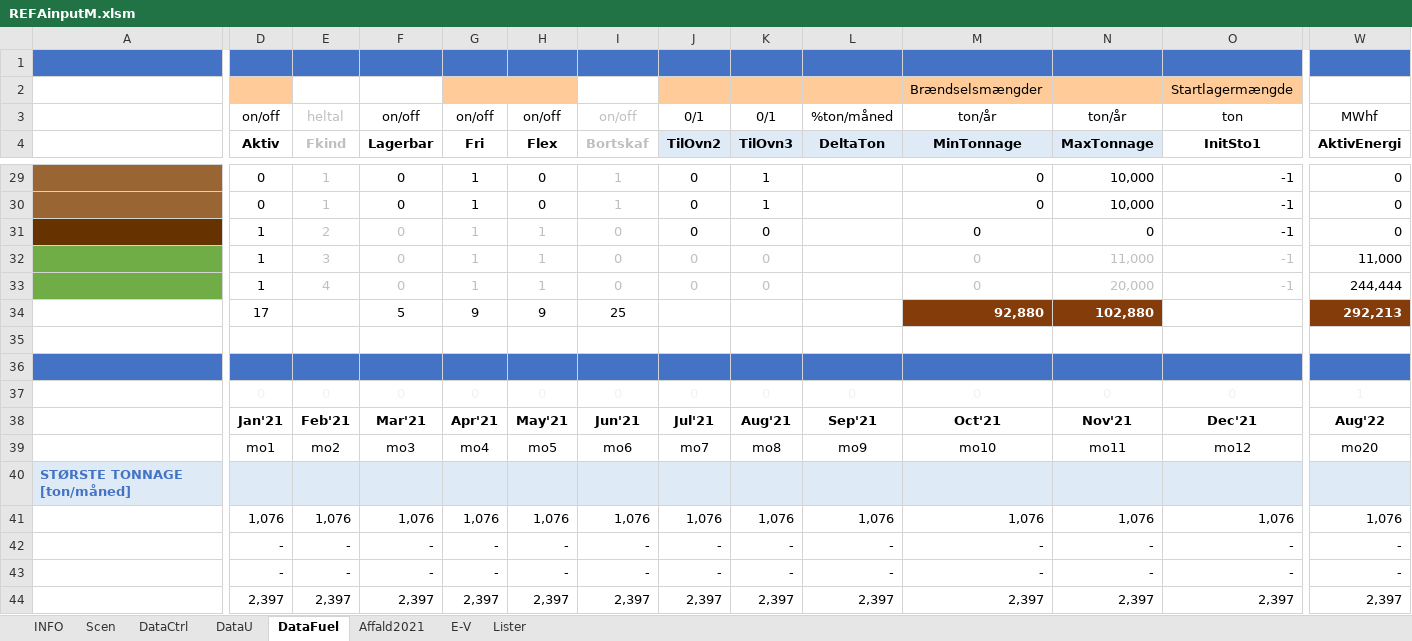
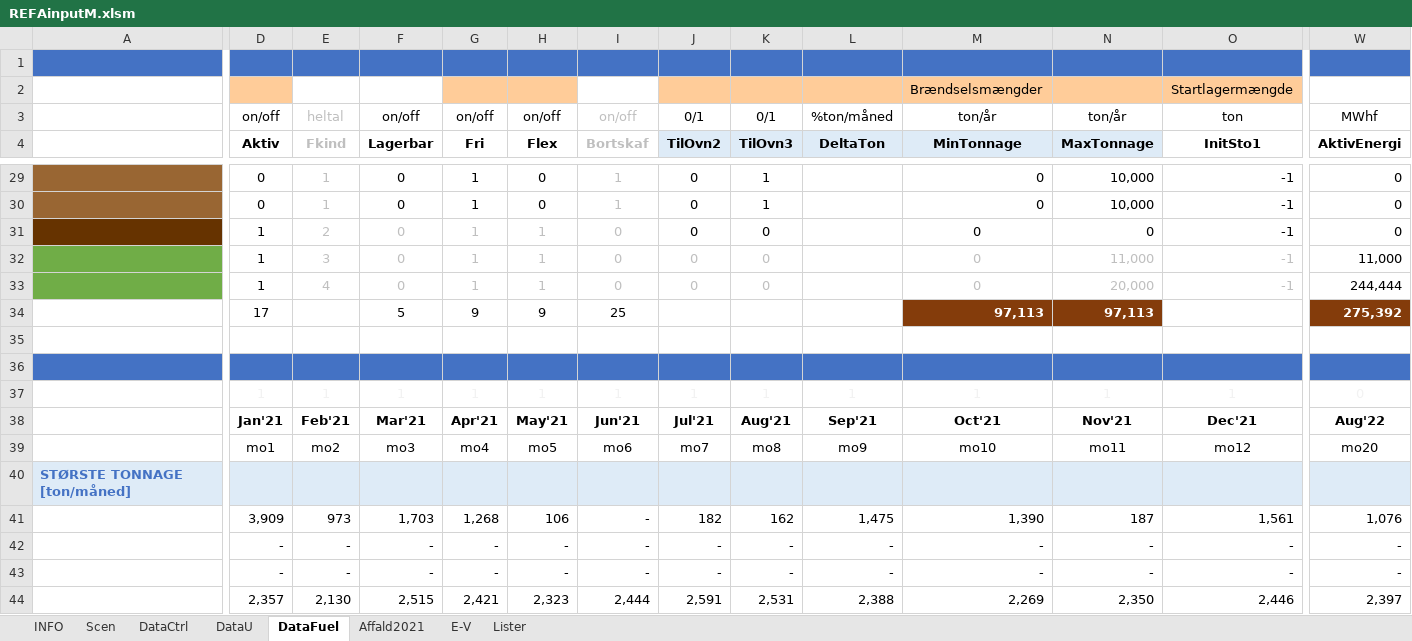
Before and after one commit to AddedValues/REFA_Affald, an Excel workbook: GAMS/REFAinputM.xlsm, sheet DataFuel, drawn as a sheet; only a part is shown, gaps mark what is left out; values as stored, in another font and other column widths than the file's, no borders; charts and pictures and conditional formats not drawn; removed rows and columns are numbered as before the commit, all else as after; rows hold the shown columns only; the diff covers the shown part only; the diff names each change by its address in the sheet, - before the commit and + after, or states it on an @@ line.

```diff
--- a/GAMS/REFAinputM.xlsm (sheet DataFuel)
+++ b/GAMS/REFAinputM.xlsm (sheet DataFuel)
-M34 (MinTonnage): 92,880
+M34 (MinTonnage): 97,113
-N34 (MaxTonnage): 102,880
+N34 (MaxTonnage): 97,113
-W34 (AktivEnergi): 292,213
+W34 (AktivEnergi): 275,392
-row 37:  | 0 | 0 | 0 | 0 | 0 | 0 | 0 | 0 | 0 | 0 | 0 | 0 | 1
+row 37:  | 1 | 1 | 1 | 1 | 1 | 1 | 1 | 1 | 1 | 1 | 1 | 1 | 0
-D41 (Aktiv): 1,076
+D41 (Aktiv): 3,909
-E41 (Fkind): 1,076
+E41 (Fkind): 973
-F41 (Lagerbar): 1,076
+F41 (Lagerbar): 1,703
-G41 (Fri): 1,076
+G41 (Fri): 1,268
-H41 (Flex): 1,076
+H41 (Flex): 106
-I41 (Bortskaf): 1,076
+I41 (Bortskaf): -
-J41 (TilOvn2): 1,076
+J41 (TilOvn2): 182
-K41 (TilOvn3): 1,076
+K41 (TilOvn3): 162
-L41 (DeltaTon): 1,076
+L41 (DeltaTon): 1,475
-M41 (MinTonnage): 1,076
+M41 (MinTonnage): 1,390
-N41 (MaxTonnage): 1,076
+N41 (MaxTonnage): 187
-O41 (InitSto1): 1,076
+O41 (InitSto1): 1,561
-D44 (Aktiv): 2,397
+D44 (Aktiv): 2,357
-E44 (Fkind): 2,397
+E44 (Fkind): 2,130
-F44 (Lagerbar): 2,397
+F44 (Lagerbar): 2,515
-G44 (Fri): 2,397
+G44 (Fri): 2,421
-H44 (Flex): 2,397
+H44 (Flex): 2,323
-I44 (Bortskaf): 2,397
+I44 (Bortskaf): 2,444
-J44 (TilOvn2): 2,397
+J44 (TilOvn2): 2,591
-K44 (TilOvn3): 2,397
+K44 (TilOvn3): 2,531
-L44 (DeltaTon): 2,397
+L44 (DeltaTon): 2,388
-M44 (MinTonnage): 2,397
+M44 (MinTonnage): 2,269
-N44 (MaxTonnage): 2,397
+N44 (MaxTonnage): 2,350
-O44 (InitSto1): 2,397
+O44 (InitSto1): 2,446
```
Also changed, not shown: 1 added row, 1 removed row and 425 edited cells elsewhere in this sheet, sheet DataU, sheet Scen, sheet DataCtrl, charts or pictures, 2 other files.
